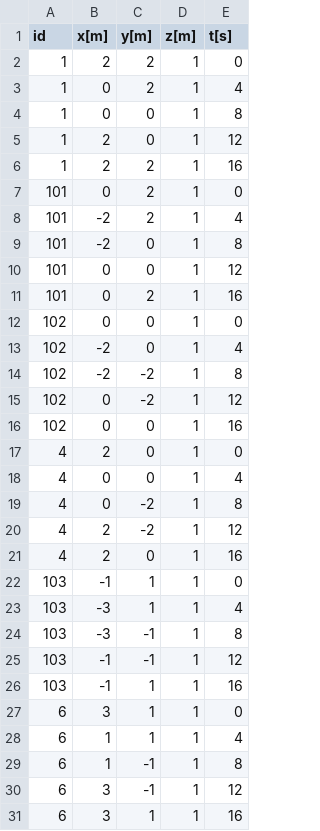
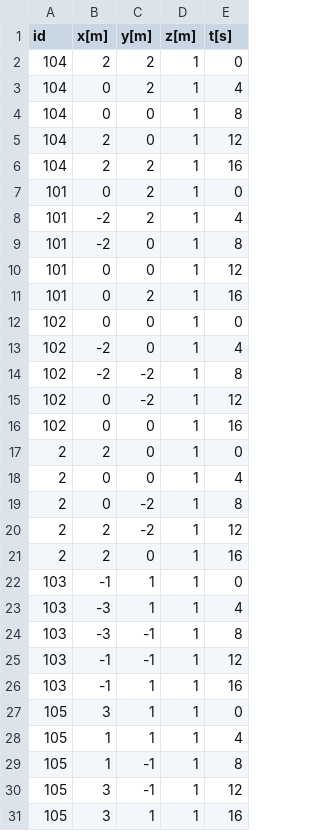
Before and after one commit to loujiabin1994/crazyswarm, a CSV file: ros_ws/src/crazyswarm/scripts/waypoints6.csv, drawn as a sheet.

```diff
--- a/ros_ws/src/crazyswarm/scripts/waypoints6.csv
+++ b/ros_ws/src/crazyswarm/scripts/waypoints6.csv
@@ -1,7 +1,7 @@
 id,x[m],y[m],z[m],t[s]
-1,2,2,1,0
-1,0,2,1,4
-1,0,0,1,8
-1,2,0,1,12
-1,2,2,1,16
+104,2,2,1,0
+104,0,2,1,4
+104,0,0,1,8
+104,2,0,1,12
+104,2,2,1,16
 101,0,2,1,0
@@ -16,7 +16,7 @@ id,x[m],y[m],z[m],t[s]
 102,0,0,1,16
-4,2,0,1,0
-4,0,0,1,4
-4,0,-2,1,8
-4,2,-2,1,12
-4,2,0,1,16
+2,2,0,1,0
+2,0,0,1,4
+2,0,-2,1,8
+2,2,-2,1,12
+2,2,0,1,16
 103,-1,1,1,0
@@ -26,6 +26,6 @@ id,x[m],y[m],z[m],t[s]
 103,-1,1,1,16
-6,3,1,1,0
-6,1,1,1,4
-6,1,-1,1,8
-6,3,-1,1,12
-6,3,1,1,16
+105,3,1,1,0
+105,1,1,1,4
+105,1,-1,1,8
+105,3,-1,1,12
+105,3,1,1,16
```
Also changed, not shown: 7 other files.
